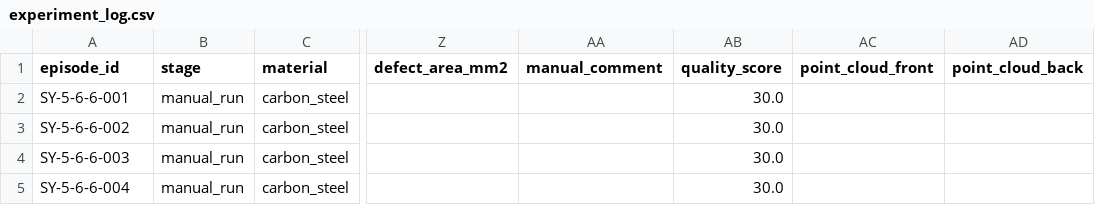
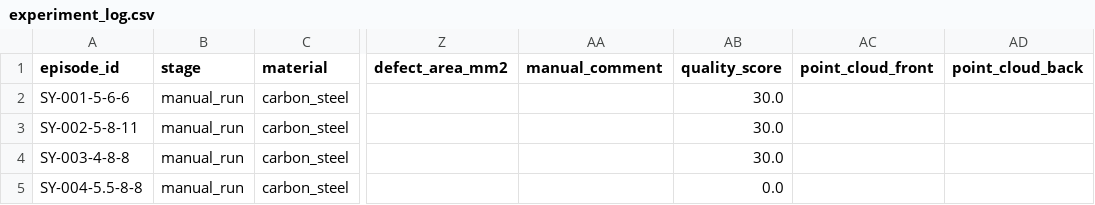
Before and after one commit to yujingtao02520-prog/laser_agent, a CSV file: simple_experiments/data/experiment_log.csv, drawn as a sheet; only a part is shown, gaps mark what is left out; the diff names each change by its address in the sheet, - before the commit and + after, or states it on an @@ line.

Commit message:
feat: prepend episode_id to archived/uploaded inspection filenames for self-adaptation

```diff
--- a/simple_experiments/data/experiment_log.csv
+++ b/simple_experiments/data/experiment_log.csv
-A2 (episode_id): SY-5-6-6-001
+A2 (episode_id): SY-001-5-6-6
-A3 (episode_id): SY-5-6-6-002
+A3 (episode_id): SY-002-5-8-11
-A4 (episode_id): SY-5-6-6-003
+A4 (episode_id): SY-003-4-8-8
-A5 (episode_id): SY-5-6-6-004
+A5 (episode_id): SY-004-5.5-8-8
-AB5 (quality_score): 30.0
+AB5 (quality_score): 0.0
```
Also changed, not shown: 3 other files.
